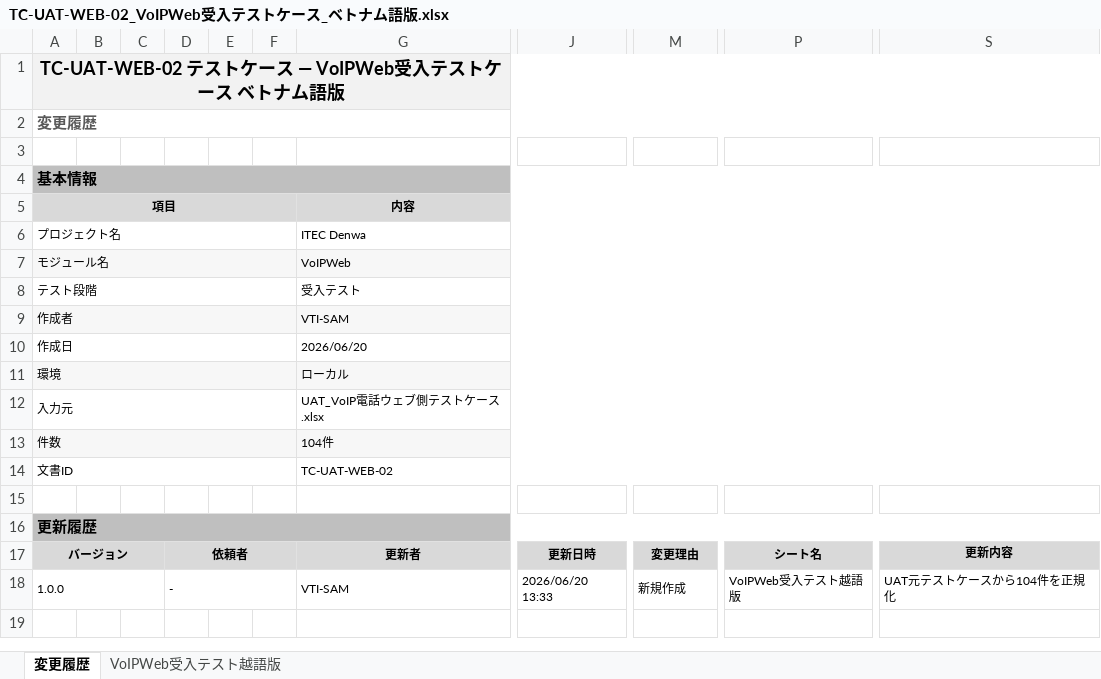
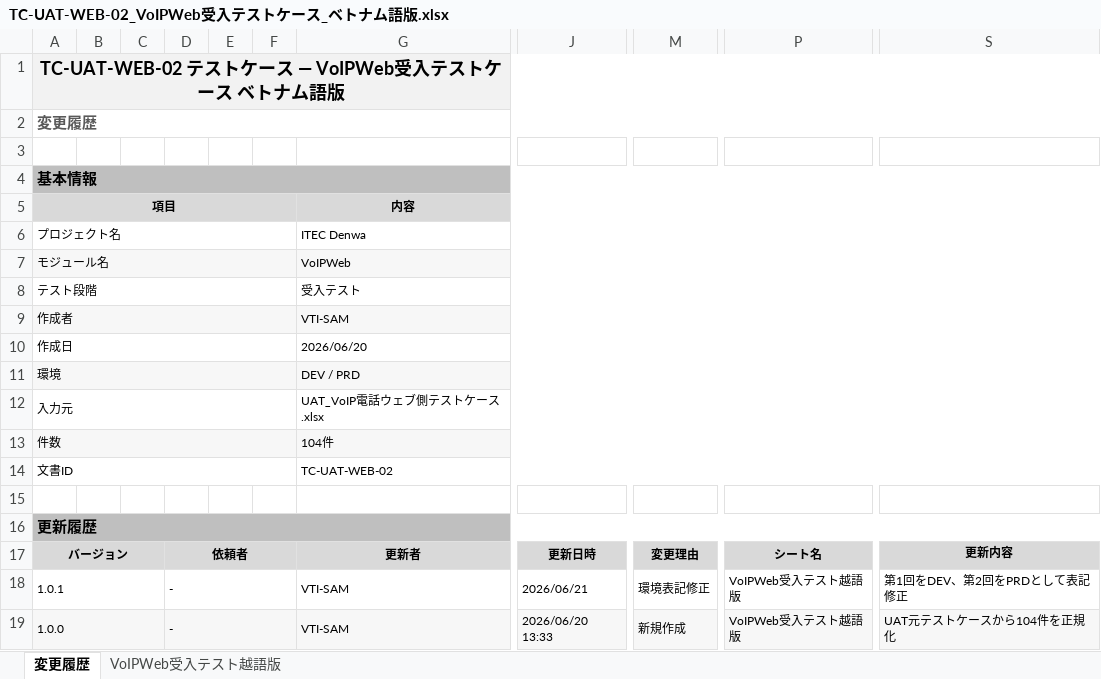
Before and after one commit to vti-sam/itec-denwa-stored, an Excel workbook: artifacts/reports/testcases/TC-UAT-WEB-02_VoIPWeb受入テストケース_ベトナム語版/TC-UAT-WEB-02_VoIPWeb受入テストケース_ベトナム語版.xlsx, sheet 変更履歴, drawn as a sheet; only a part is shown, gaps mark what is left out; values as stored, in another font and other column widths than the file's, no borders; addresses are those after the commit; rows hold the shown columns only; the diff names each change by its address in the sheet, - before the commit and + after, or states it on an @@ line.

```diff
--- a/artifacts/reports/testcases/TC-UAT-WEB-02_VoIPWeb受入テストケース_ベトナム語版/TC-UAT-WEB-02_VoIPWeb受入テストケース_ベトナム語版.xlsx (sheet 変更履歴)
+++ b/artifacts/reports/testcases/TC-UAT-WEB-02_VoIPWeb受入テストケース_ベトナム語版/TC-UAT-WEB-02_VoIPWeb受入テストケース_ベトナム語版.xlsx (sheet 変更履歴)
-G11 (内容): ローカル
+G11 (内容): DEV / PRD
+row 18: 1.0.1 |  |  | - |  |  | VTI-SAM | 2026/06/21 | 環境表記修正 | VoIPWeb受入テスト越語版 | 第1回をDEV、第2回をPRDとして表記修正
-A19 fill: none
+A19 fill: #F7F7F7
-D19 fill: none
+D19 fill: #F7F7F7
-G19 fill: none
+G19 fill: #F7F7F7
-J19 fill: none
+J19 fill: #F7F7F7
-M19 fill: none
+M19 fill: #F7F7F7
-P19 fill: none
+P19 fill: #F7F7F7
-S19 fill: none
+S19 fill: #F7F7F7
```
Also changed, not shown: sheet VoIPWeb受入テスト越語版, artifacts/reports/testcases/TC-IT-API-01_VoIPWebAPI結合テスト/TC-IT-API-01_VoIPWebAPI結合テストケース.xlsx, artifacts/reports/testcases/TC-UAT-WEB-01_VoIPWeb受入テストケース/TC-UAT-WEB-01_VoIPWeb受入テストケース.xlsx, 3 other files.
